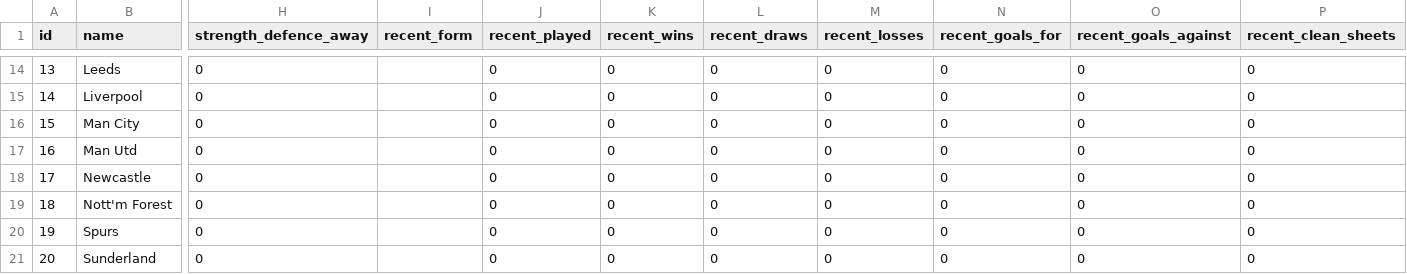
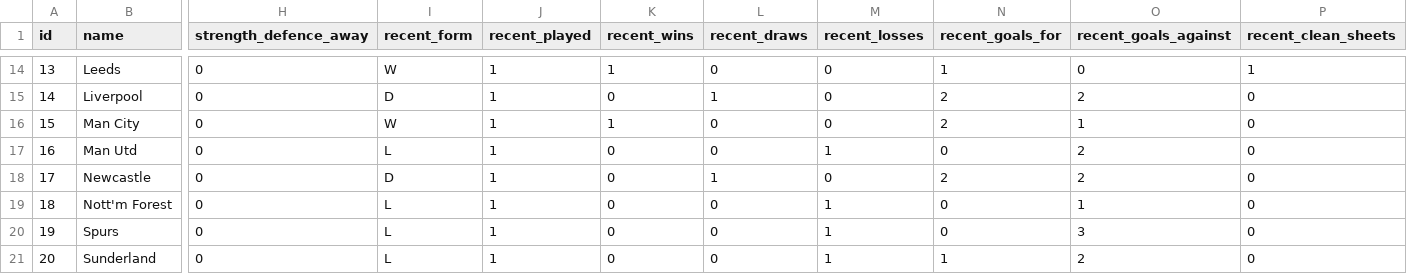
Before and after one commit to Quikksilva/FPLAIAssistant, a CSV file: fpl_data/teams.csv, drawn as a sheet; only a part is shown, gaps mark what is left out; the diff covers the shown part only; the diff names each change by its address in the sheet, - before the commit and + after, or states it on an @@ line.

```diff
--- a/fpl_data/teams.csv
+++ b/fpl_data/teams.csv
-I14 (recent_form): (empty)
+I14 (recent_form): W
-J14:J21 (recent_played): 0
+J14:J21 (recent_played): 1
-K14 (recent_wins): 0
+K14 (recent_wins): 1
-N14 (recent_goals_for): 0
+N14 (recent_goals_for): 1
-P14 (recent_clean_sheets): 0
+P14 (recent_clean_sheets): 1
-I15 (recent_form): (empty)
+I15 (recent_form): D
-L15 (recent_draws): 0
+L15 (recent_draws): 1
-N15:N16 (recent_goals_for): 0
+N15:N16 (recent_goals_for): 2
-O15 (recent_goals_against): 0
+O15 (recent_goals_against): 2
-I16 (recent_form): (empty)
+I16 (recent_form): W
-K16 (recent_wins): 0
+K16 (recent_wins): 1
-O16 (recent_goals_against): 0
+O16 (recent_goals_against): 1
-I17 (recent_form): (empty)
+I17 (recent_form): L
-M17 (recent_losses): 0
+M17 (recent_losses): 1
-O17:O18 (recent_goals_against): 0
+O17:O18 (recent_goals_against): 2
-I18 (recent_form): (empty)
+I18 (recent_form): D
-L18 (recent_draws): 0
+L18 (recent_draws): 1
-N18 (recent_goals_for): 0
+N18 (recent_goals_for): 2
-I19:I21 (recent_form): (empty)
+I19:I21 (recent_form): L
-M19:M21 (recent_losses): 0
+M19:M21 (recent_losses): 1
-O19 (recent_goals_against): 0
+O19 (recent_goals_against): 1
-O20 (recent_goals_against): 0
+O20 (recent_goals_against): 3
-N21 (recent_goals_for): 0
+N21 (recent_goals_for): 1
-O21 (recent_goals_against): 0
+O21 (recent_goals_against): 2
```
Also changed, not shown: 57 edited cells elsewhere in this file, fpl_data/fixtures.csv, fpl_data/manager_summary.csv, 3 other files.
